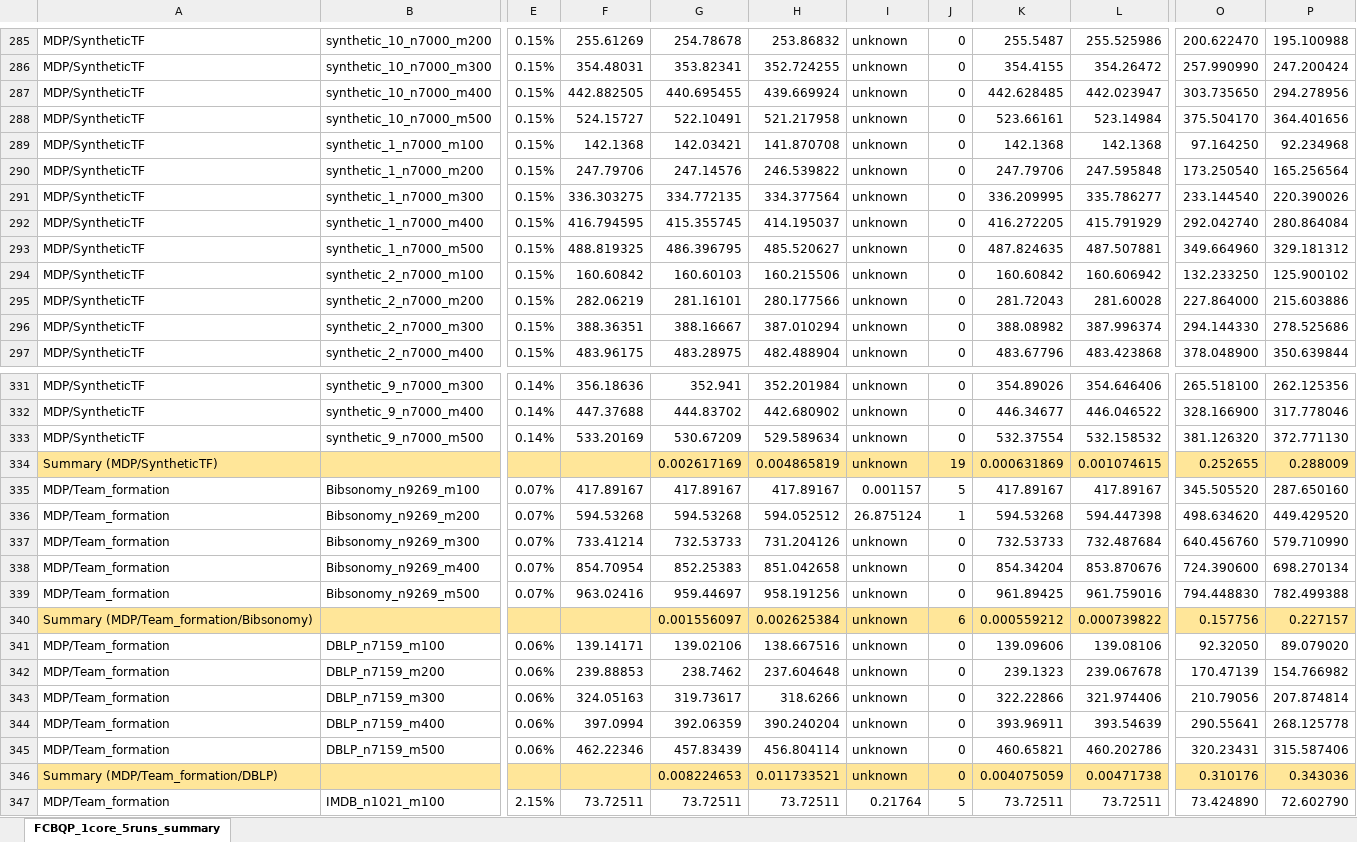
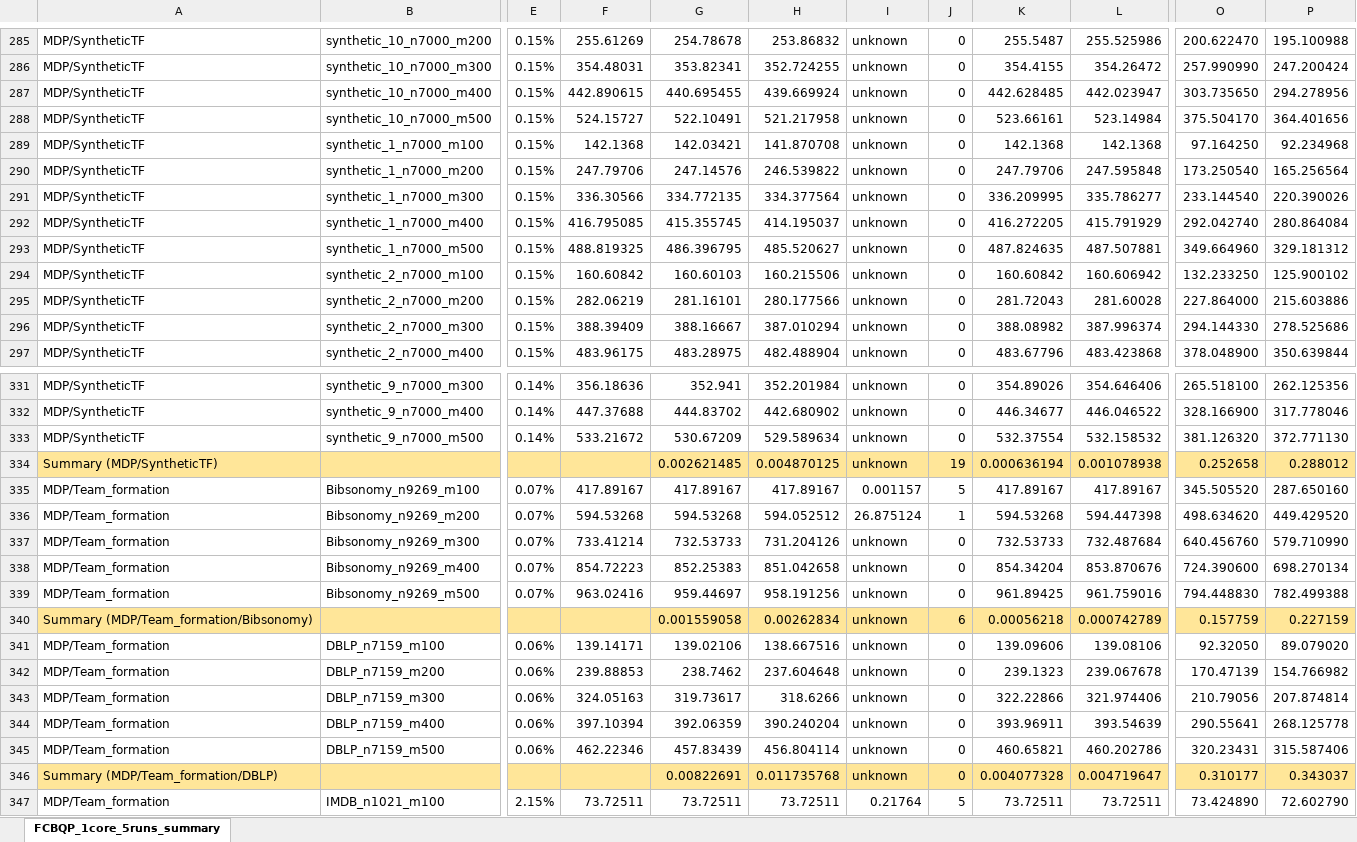
Before and after one commit to LeThiThanhTu/FCBQP_parallel, an Excel workbook: summary_results.xlsx, sheet FCBQP_1core_5runs_summary, drawn as a sheet; only a part is shown, gaps mark what is left out; values as stored, in another font and other column widths than the file's, no borders; the diff covers the shown part only; the diff names each change by its address in the sheet, - before the commit and + after, or states it on an @@ line.

```diff
--- a/summary_results.xlsx (sheet FCBQP_1core_5runs_summary)
+++ b/summary_results.xlsx (sheet FCBQP_1core_5runs_summary)
-F287: 442.882505
+F287: 442.890615
-F291: 336.303275
+F291: 336.30566
-F292: 416.794595
+F292: 416.795085
-F296: 388.36351
+F296: 388.39409
-F333: 533.20169
+F333: 533.21672
-G334: 0.002617169
+G334: 0.002621485
-H334: 0.004865819
+H334: 0.004870125
-K334: 0.000631869
+K334: 0.000636194
-L334: 0.001074615
+L334: 0.001078938
-O334: 0.252655
+O334: 0.252658
-P334: 0.288009
+P334: 0.288012
-F338: 854.70954
+F338: 854.72223
-G340: 0.001556097
+G340: 0.001559058
-H340: 0.002625384
+H340: 0.00262834
-K340: 0.000559212
+K340: 0.00056218
-L340: 0.000739822
+L340: 0.000742789
-O340: 0.157756
+O340: 0.157759
-P340: 0.227157
+P340: 0.227159
-F344: 397.0994
+F344: 397.10394
-G346: 0.008224653
+G346: 0.00822691
-H346: 0.011733521
+H346: 0.011735768
-K346: 0.004075059
+K346: 0.004077328
-L346: 0.00471738
+L346: 0.004719647
-O346: 0.310176
+O346: 0.310177
-P346: 0.343036
+P346: 0.343037
```
Also changed, not shown: 3 edited cells elsewhere in this sheet, 1 other file.
